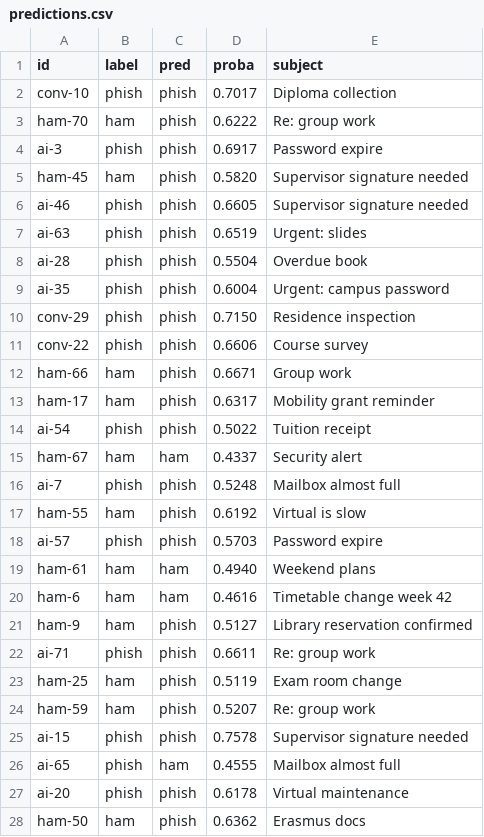
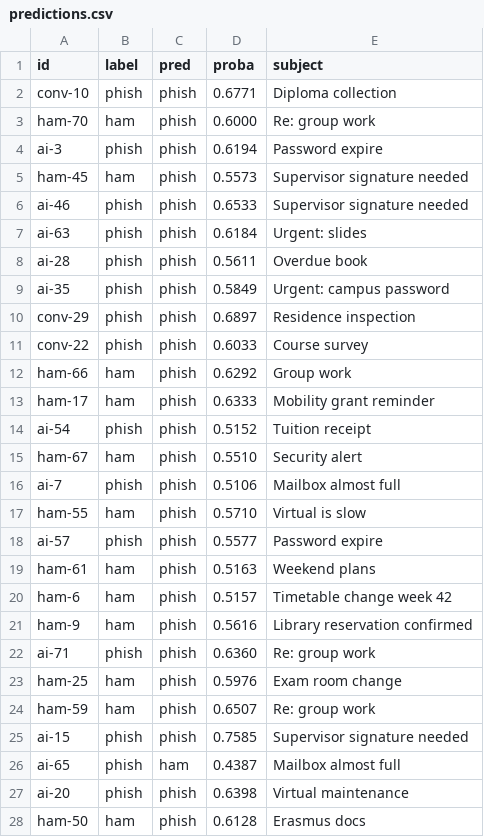
Before and after one commit to rinorbasholli/InsightFlow-AI-Rinor-Basholli-s-Thesis-, a CSV file: eval/phishing/results/predictions.csv, drawn as a sheet; only a part is shown; the diff covers the shown part only.

```diff
--- a/eval/phishing/results/predictions.csv
+++ b/eval/phishing/results/predictions.csv
@@ -1,28 +1,28 @@
 id,label,pred,proba,subject
-conv-10,phish,phish,0.7017,Diploma collection
-ham-70,ham,phish,0.6222,Re: group work
-ai-3,phish,phish,0.6917,Password expire
-ham-45,ham,phish,0.5820,Supervisor signature needed
-ai-46,phish,phish,0.6605,Supervisor signature needed
-ai-63,phish,phish,0.6519,Urgent: slides
-ai-28,phish,phish,0.5504,Overdue book
-ai-35,phish,phish,0.6004,Urgent: campus password
-conv-29,phish,phish,0.7150,Residence inspection
-conv-22,phish,phish,0.6606,Course survey
-ham-66,ham,phish,0.6671,Group work
-ham-17,ham,phish,0.6317,Mobility grant reminder
-ai-54,phish,phish,0.5022,Tuition receipt
-ham-67,ham,ham,0.4337,Security alert
-ai-7,phish,phish,0.5248,Mailbox almost full
-ham-55,ham,phish,0.6192,Virtual is slow
-ai-57,phish,phish,0.5703,Password expire
-ham-61,ham,ham,0.4940,Weekend plans
-ham-6,ham,ham,0.4616,Timetable change week 42
-ham-9,ham,phish,0.5127,Library reservation confirmed
-ai-71,phish,phish,0.6611,Re: group work
-ham-25,ham,phish,0.5119,Exam room change
-ham-59,ham,phish,0.5207,Re: group work
-ai-15,phish,phish,0.7578,Supervisor signature needed
-ai-65,phish,ham,0.4555,Mailbox almost full
-ai-20,phish,phish,0.6178,Virtual maintenance
-ham-50,ham,phish,0.6362,Erasmus docs
+conv-10,phish,phish,0.6771,Diploma collection
+ham-70,ham,phish,0.6000,Re: group work
+ai-3,phish,phish,0.6194,Password expire
+ham-45,ham,phish,0.5573,Supervisor signature needed
+ai-46,phish,phish,0.6533,Supervisor signature needed
+ai-63,phish,phish,0.6184,Urgent: slides
+ai-28,phish,phish,0.5611,Overdue book
+ai-35,phish,phish,0.5849,Urgent: campus password
+conv-29,phish,phish,0.6897,Residence inspection
+conv-22,phish,phish,0.6033,Course survey
+ham-66,ham,phish,0.6292,Group work
+ham-17,ham,phish,0.6333,Mobility grant reminder
+ai-54,phish,phish,0.5152,Tuition receipt
+ham-67,ham,phish,0.5510,Security alert
+ai-7,phish,phish,0.5106,Mailbox almost full
+ham-55,ham,phish,0.5710,Virtual is slow
+ai-57,phish,phish,0.5577,Password expire
+ham-61,ham,phish,0.5163,Weekend plans
+ham-6,ham,phish,0.5157,Timetable change week 42
+ham-9,ham,phish,0.5616,Library reservation confirmed
+ai-71,phish,phish,0.6360,Re: group work
+ham-25,ham,phish,0.5976,Exam room change
+ham-59,ham,phish,0.6507,Re: group work
+ai-15,phish,phish,0.7585,Supervisor signature needed
+ai-65,phish,ham,0.4387,Mailbox almost full
+ai-20,phish,phish,0.6398,Virtual maintenance
+ham-50,ham,phish,0.6128,Erasmus docs
```
Also changed, not shown: 32 edited cells elsewhere in this file, 40 other files.
